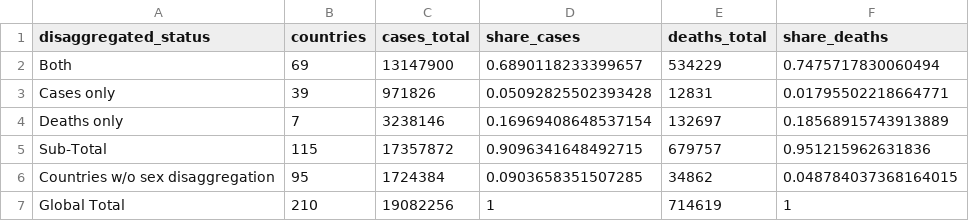
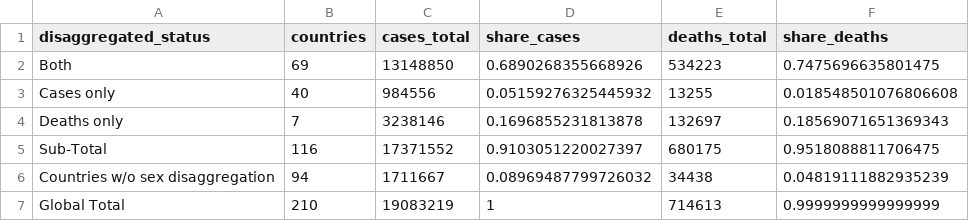
Before and after one commit to lnoe10/odw_covid19_gender_indicators, a CSV file: Output/Table 2 - Global data on COVID-19 cases and deaths.csv, drawn as a sheet.

```diff
--- a/Output/Table 2 - Global data on COVID-19 cases and deaths.csv
+++ b/Output/Table 2 - Global data on COVID-19 cases and deaths.csv
@@ -1,7 +1,7 @@
 disaggregated_status,countries,cases_total,share_cases,deaths_total,share_deaths
-Both,69,13147900,0.6890118233399657,534229,0.7475717830060494
-Cases only,39,971826,0.05092825502393428,12831,0.01795502218664771
-Deaths only,7,3238146,0.16969408648537154,132697,0.18568915743913889
-Sub-Total,115,17357872,0.9096341648492715,679757,0.951215962631836
-Countries w/o sex disaggregation,95,1724384,0.0903658351507285,34862,0.048784037368164015
-Global Total,210,19082256,1,714619,1
+Both,69,13148850,0.6890268355668926,534223,0.7475696635801475
+Cases only,40,984556,0.05159276325445932,13255,0.018548501076806608
+Deaths only,7,3238146,0.1696855231813878,132697,0.18569071651369343
+Sub-Total,116,17371552,0.9103051220027397,680175,0.9518088811706475
+Countries w/o sex disaggregation,94,1711667,0.08969487799726032,34438,0.04819111882935239
+Global Total,210,19083219,1,714613,0.9999999999999999
```
Also changed, not shown: Output/Table 1 - Sex-disaggregated data on the COVID-19 pandemic.csv, Output/Table 3 - Sex-disaggregated COVID-19 cases and deaths by income group.csv, 1 other file.
